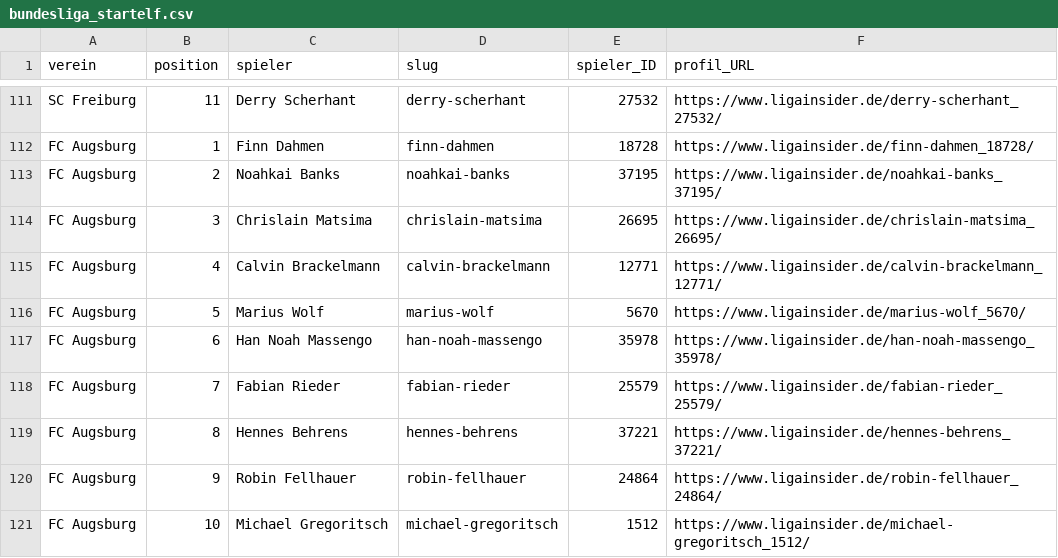
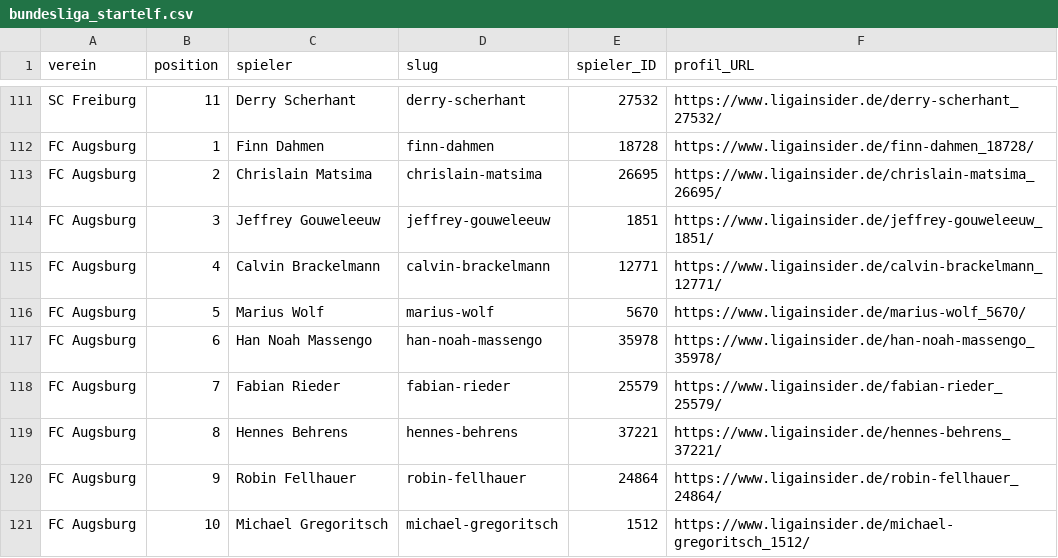
Before and after one commit to robb1302/kickbase-ai, a CSV file: data/matchday/bundesliga_startelf.csv, drawn as a sheet; only a part is shown, gaps mark what is left out.

```diff
--- a/data/matchday/bundesliga_startelf.csv
+++ b/data/matchday/bundesliga_startelf.csv
@@ -112,4 +112,4 @@ SC Freiburg;11;Derry Scherhant;derry-scherhant;27532;https://www.ligainsider.de/
 FC Augsburg;1;Finn Dahmen;finn-dahmen;18728;https://www.ligainsider.de/finn-dahmen_18728/
-FC Augsburg;2;Noahkai Banks;noahkai-banks;37195;https://www.ligainsider.de/noahkai-banks_37195/
-FC Augsburg;3;Chrislain Matsima;chrislain-matsima;26695;https://www.ligainsider.de/chrislain-matsima_26695/
+FC Augsburg;2;Chrislain Matsima;chrislain-matsima;26695;https://www.ligainsider.de/chrislain-matsima_26695/
+FC Augsburg;3;Jeffrey Gouweleeuw;jeffrey-gouweleeuw;1851;https://www.ligainsider.de/jeffrey-gouweleeuw_1851/
 FC Augsburg;4;Calvin Brackelmann;calvin-brackelmann;12771;https://www.ligainsider.de/calvin-brackelmann_12771/
```
Also changed, not shown: data/final/final.csv.
